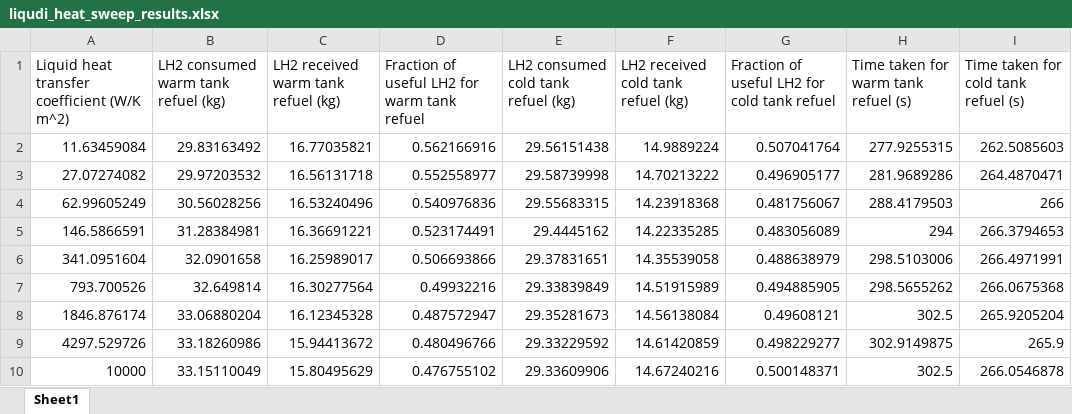
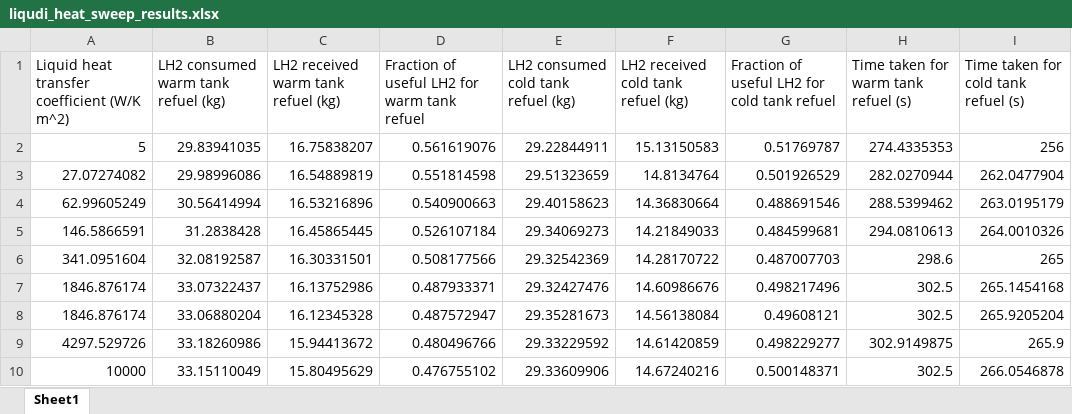
Before and after one commit to xdthegreat/LH2_Refuel_Model, an Excel workbook: Graphs/liqudi_heat_sweep_results.xlsx, sheet Sheet1, drawn as a sheet; values as stored, in another font and other column widths than the file's, no borders; removed rows and columns are numbered as before the commit, all else as after; the diff names each change by its address in the sheet, - before the commit and + after, or states it on an @@ line.

```diff
--- a/Graphs/liqudi_heat_sweep_results.xlsx (sheet Sheet1)
+++ b/Graphs/liqudi_heat_sweep_results.xlsx (sheet Sheet1)
-row 2: 11.63459084 | 29.83163492 | 16.77035821 | 0.562166916 | 29.56151438 | 14.9889224 | 0.507041764 | 277.9255315 | 262.5085603
-row 3: 27.07274082 | 29.97203532 | 16.56131718 | 0.552558977 | 29.58739998 | 14.70213222 | 0.496905177 | 281.9689286 | 264.4870471
-row 4: 62.99605249 | 30.56028256 | 16.53240496 | 0.540976836 | 29.55683315 | 14.23918368 | 0.481756067 | 288.4179503 | 266
-row 5: 146.5866591 | 31.28384981 | 16.36691221 | 0.523174491 | 29.4445162 | 14.22335285 | 0.483056089 | 294 | 266.3794653
-row 6: 341.0951604 | 32.0901658 | 16.25989017 | 0.506693866 | 29.37831651 | 14.35539058 | 0.488638979 | 298.5103006 | 266.4971991
-row 7: 793.700526 | 32.649814 | 16.30277564 | 0.49932216 | 29.33839849 | 14.51915989 | 0.494885905 | 298.5655262 | 266.0675368
+row 2: 5 | 29.83941035 | 16.75838207 | 0.561619076 | 29.22844911 | 15.13150583 | 0.51769787 | 274.4335353 | 256
+row 3: 27.07274082 | 29.98996086 | 16.54889819 | 0.551814598 | 29.51323659 | 14.8134764 | 0.501926529 | 282.0270944 | 262.0477904
+row 4: 62.99605249 | 30.56414994 | 16.53216896 | 0.540900663 | 29.40158623 | 14.36830664 | 0.488691546 | 288.5399462 | 263.0195179
+row 5: 146.5866591 | 31.2838428 | 16.45865445 | 0.526107184 | 29.34069273 | 14.21849033 | 0.484599681 | 294.0810613 | 264.0010326
+row 6: 341.0951604 | 32.08192587 | 16.30331501 | 0.508177566 | 29.32542369 | 14.28170722 | 0.487007703 | 298.6 | 265
+row 7: 1846.876174 | 33.07322437 | 16.13752986 | 0.487933371 | 29.32427476 | 14.60986676 | 0.498217496 | 302.5 | 265.1454168
```
Also changed, not shown: Graphs/M_LH2_sweep_results.xlsx, Graphs/feed_pressure_sweep_results.xlsx, 36 other files.
